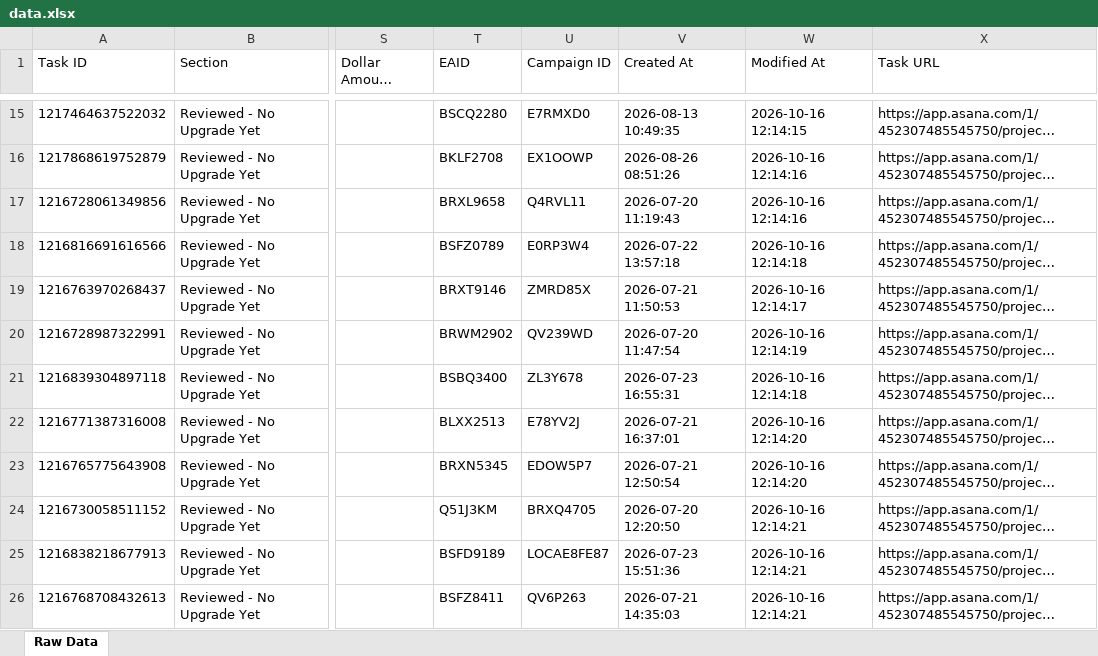
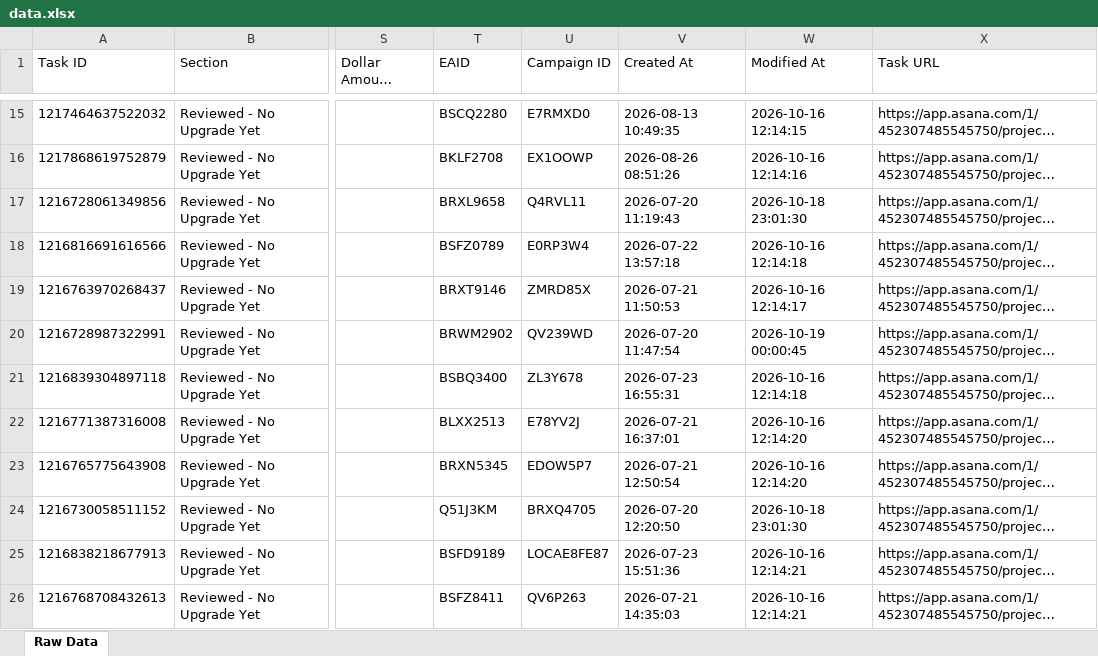
Before and after one commit to timramosthryv/budget-increase-recommendations, an Excel workbook: data.xlsx, sheet Raw Data, drawn as a sheet; only a part is shown, gaps mark what is left out; long unchanged cells end in …; values as stored, in another font and other column widths than the file's, no borders; the diff names each change by its address in the sheet, - before the commit and + after, or states it on an @@ line.

```diff
--- a/data.xlsx (sheet Raw Data)
+++ b/data.xlsx (sheet Raw Data)
-W17 (Modified At): 2026-10-16 12:14:16
+W17 (Modified At): 2026-10-18 23:01:30
-W20 (Modified At): 2026-10-16 12:14:19
+W20 (Modified At): 2026-10-19 00:00:45
-W24 (Modified At): 2026-10-16 12:14:21
+W24 (Modified At): 2026-10-18 23:01:30
```
Also changed, not shown: 1 other file.
